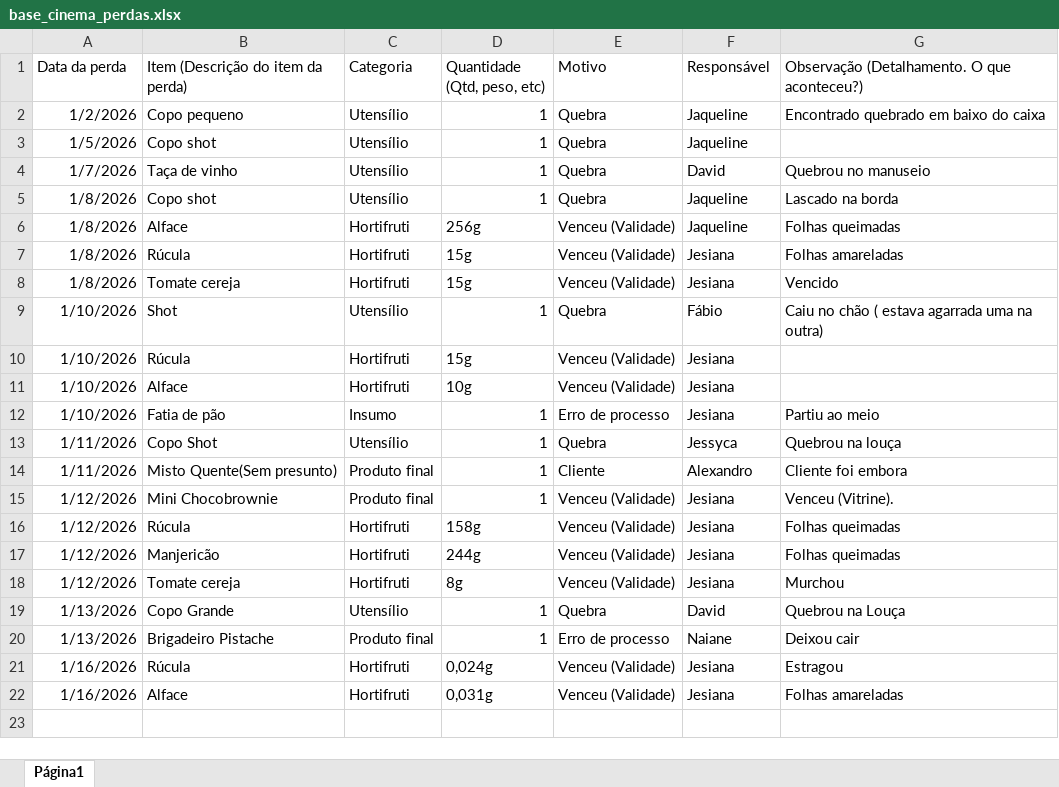
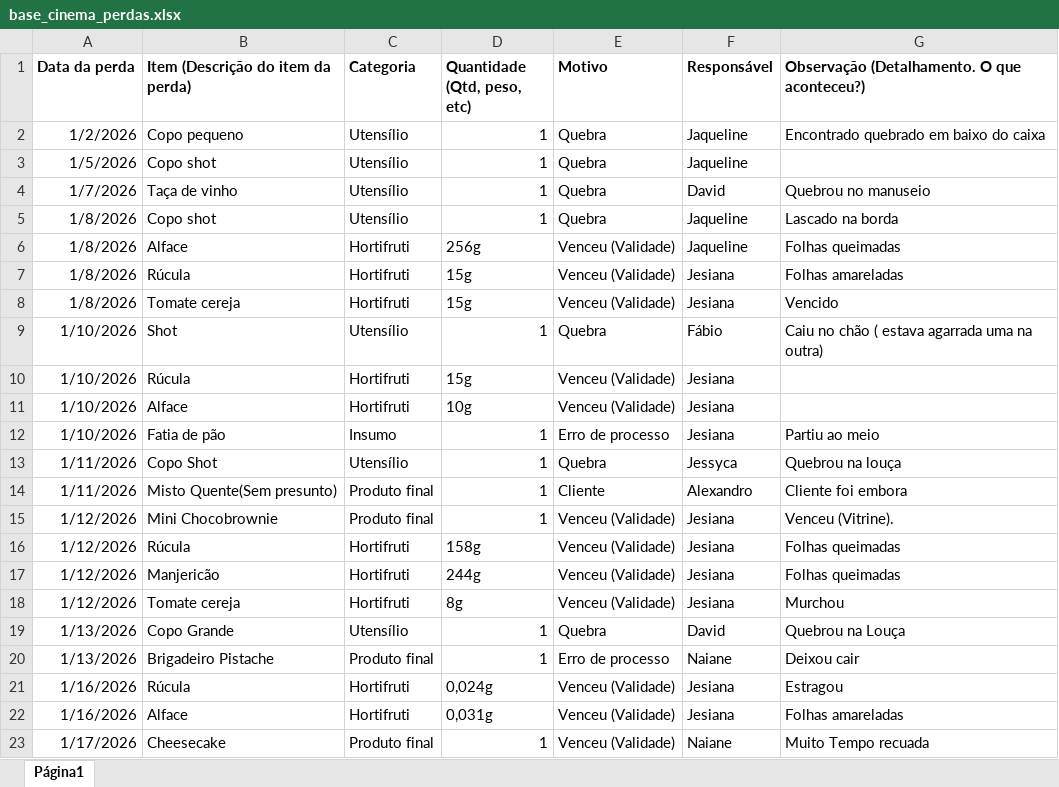
Before and after one commit to alexpereira82log-ui/scada_cafe, an Excel workbook: base_cinema_perdas.xlsx, sheet Página1, drawn as a sheet; values as stored, in another font and other column widths than the file's, no borders; charts and pictures not drawn; the diff names each change by its address in the sheet, - before the commit and + after, or states it on an @@ line.

```diff
--- a/base_cinema_perdas.xlsx (sheet Página1)
+++ b/base_cinema_perdas.xlsx (sheet Página1)
-A1:G1 bold: off
+A1:G1 bold: on
+row 23: 1/17/2026 | Cheesecake | Produto final | 1 | Venceu (Validade) | Naiane | Muito Tempo recuada
```
Also changed, not shown: base_cinema.xlsx, base_cinema_comissao.xlsx, 3 other files.
